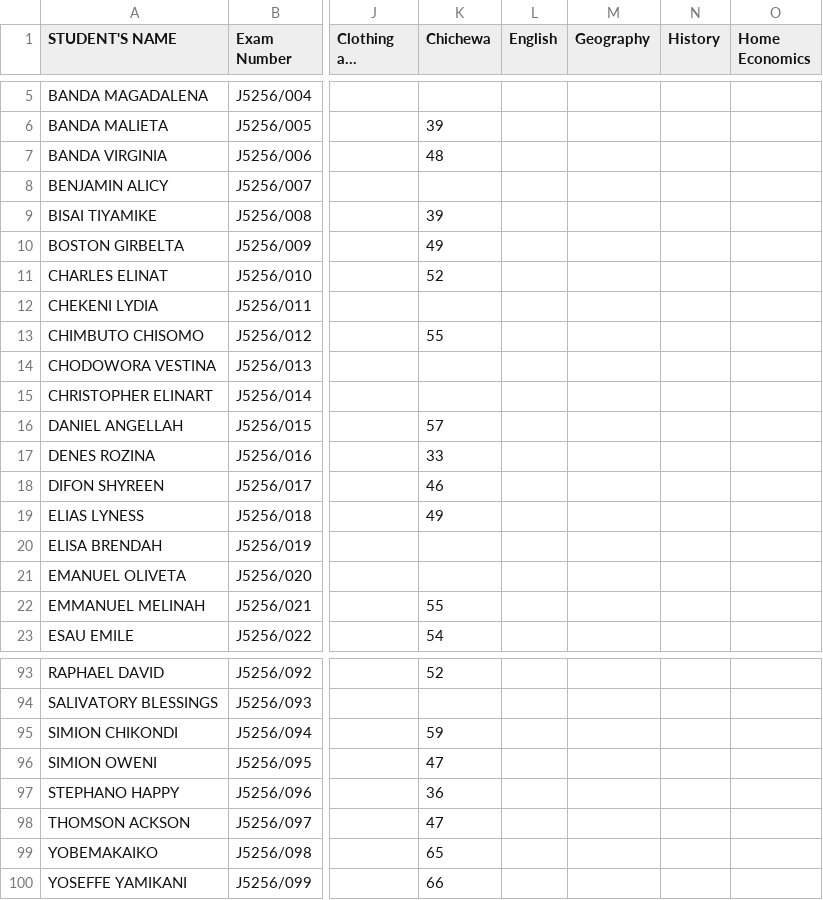
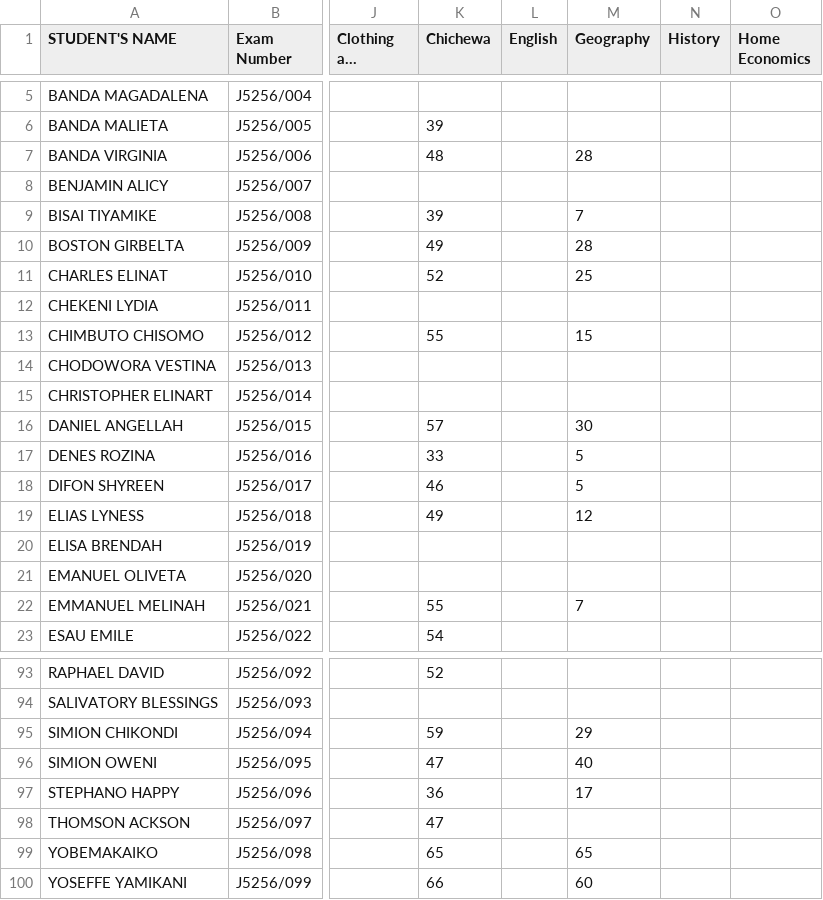
Before and after one commit to enitac/c1, a CSV file: form2.csv, drawn as a sheet; only a part is shown, gaps mark what is left out; long unchanged cells end in …; the diff covers the shown part only; the diff names each change by its address in the sheet, - before the commit and + after, or states it on an @@ line.

Commit message:
Update: form2 - Geography (5/5/2026, 12:46:40 AM)

```diff
--- a/form2.csv
+++ b/form2.csv
-M7 (Geography): (empty)
+M7 (Geography): 28
-M9 (Geography): (empty)
+M9 (Geography): 7
-M10 (Geography): (empty)
+M10 (Geography): 28
-M11 (Geography): (empty)
+M11 (Geography): 25
-M13 (Geography): (empty)
+M13 (Geography): 15
-M16 (Geography): (empty)
+M16 (Geography): 30
-M17:M18 (Geography): (empty)
+M17:M18 (Geography): 5
-M19 (Geography): (empty)
+M19 (Geography): 12
-M22 (Geography): (empty)
+M22 (Geography): 7
-M95 (Geography): (empty)
+M95 (Geography): 29
-M96 (Geography): (empty)
+M96 (Geography): 40
-M97 (Geography): (empty)
+M97 (Geography): 17
-M99 (Geography): (empty)
+M99 (Geography): 65
-M100 (Geography): (empty)
+M100 (Geography): 60
```
Also changed, not shown: 11 edited cells elsewhere in this file.
